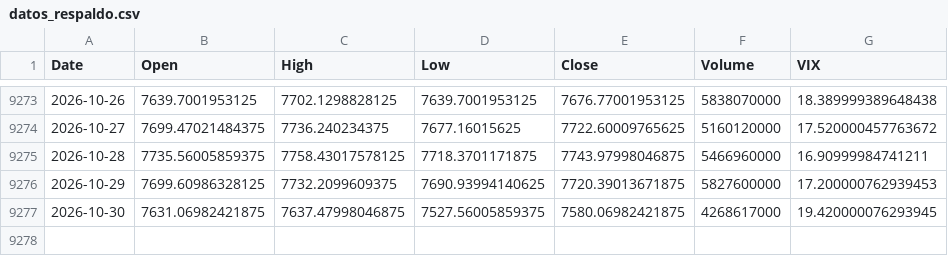
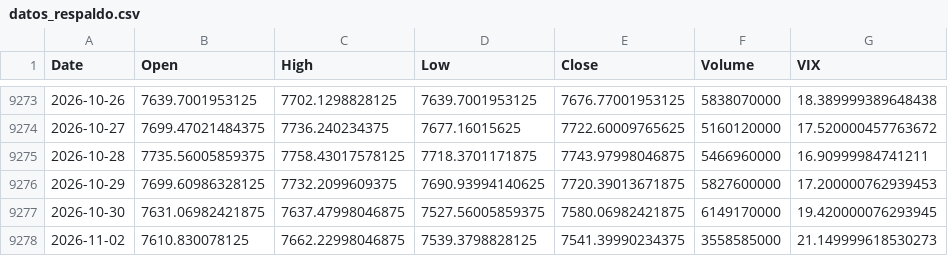
Before and after one commit to crismate123/Volatitlan, a CSV file: datos_respaldo.csv, drawn as a sheet; only a part is shown, gaps mark what is left out.

```diff
--- a/datos_respaldo.csv
+++ b/datos_respaldo.csv
@@ -9276,2 +9276,3 @@ Date,Open,High,Low,Close,Volume,VIX
 2026-10-29,7699.60986328125,7732.2099609375,7690.93994140625,7720.39013671875,5827600000,17.200000762939453
-2026-10-30,7631.06982421875,7637.47998046875,7527.56005859375,7580.06982421875,4268617000,19.420000076293945
+2026-10-30,7631.06982421875,7637.47998046875,7527.56005859375,7580.06982421875,6149170000,19.420000076293945
+2026-11-02,7610.830078125,7662.22998046875,7539.3798828125,7541.39990234375,3558585000,21.149999618530273
```
